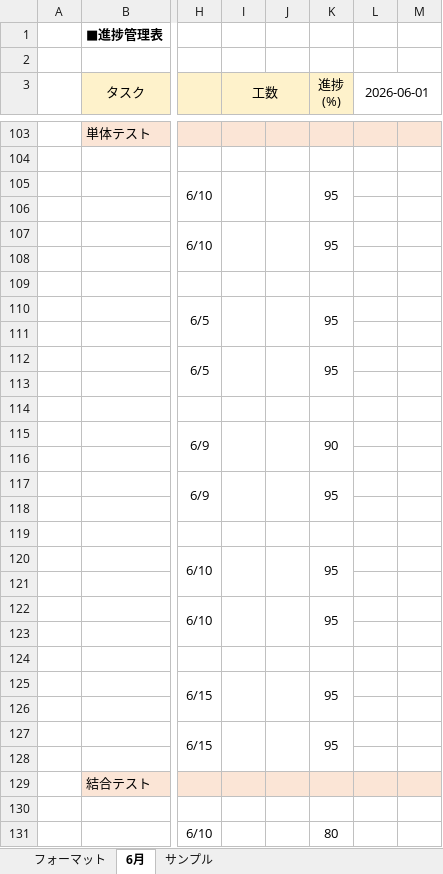
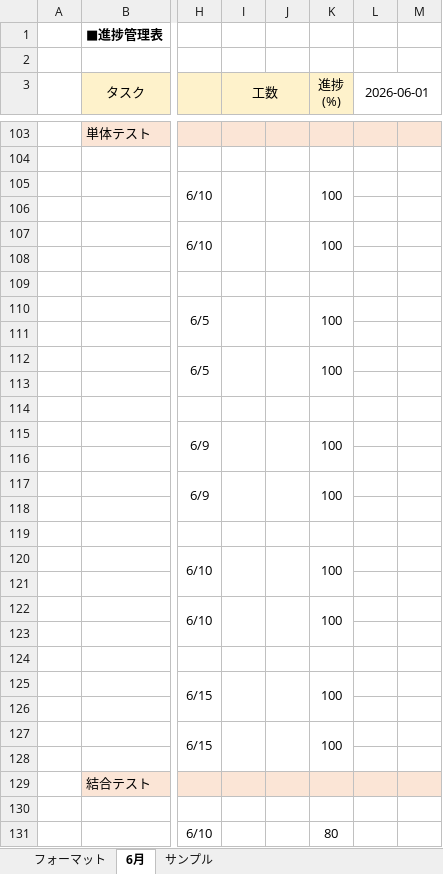
Before and after one commit to comsize-seiyama/TaskMan, an Excel workbook: document/進捗管理表_TaskMan.xlsx, sheet 6月, drawn as a sheet; only a part is shown, gaps mark what is left out; values as stored, in another font and other column widths than the file's, no borders; the diff covers the shown part only; the diff names each change by its address in the sheet, - before the commit and + after, or states it on an @@ line.

Commit message:
進捗管理表を更新しました。

```diff
--- a/document/進捗管理表_TaskMan.xlsx (sheet 6月)
+++ b/document/進捗管理表_TaskMan.xlsx (sheet 6月)
-K105 (進捗 (%)): 95
+K105 (進捗 (%)): 100
-K107 (進捗 (%)): 95
+K107 (進捗 (%)): 100
-K110 (進捗 (%)): 95
+K110 (進捗 (%)): 100
-K112 (進捗 (%)): 95
+K112 (進捗 (%)): 100
-K115 (進捗 (%)): 90
+K115 (進捗 (%)): 100
-K117 (進捗 (%)): 95
+K117 (進捗 (%)): 100
-K120 (進捗 (%)): 95
+K120 (進捗 (%)): 100
-K122 (進捗 (%)): 95
+K122 (進捗 (%)): 100
-K125 (進捗 (%)): 95
+K125 (進捗 (%)): 100
-K127 (進捗 (%)): 95
+K127 (進捗 (%)): 100
```
Also changed, not shown: 1 edited cell and cell formats elsewhere in this sheet.
